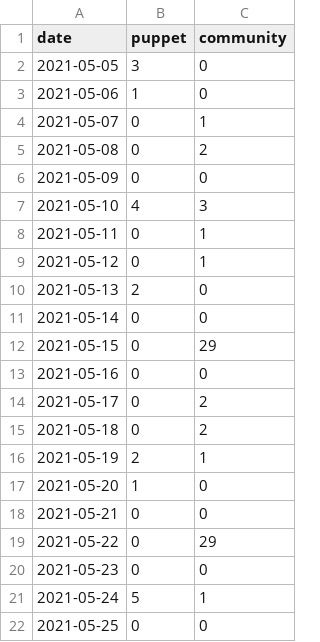
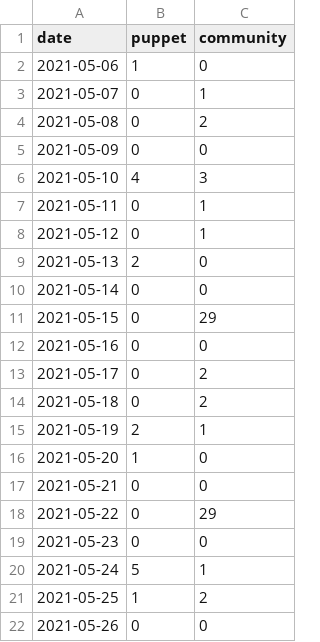
Before and after one commit to daianamezdrea/community_management, a CSV file: created_per_day.csv, drawn as a sheet.

```diff
--- a/created_per_day.csv
+++ b/created_per_day.csv
@@ -1,3 +1,2 @@
 date,puppet,community
-2021-05-05,3,0
 2021-05-06,1,0
@@ -21,2 +20,3 @@ date,puppet,community
 2021-05-24,5,1
-2021-05-25,0,0
+2021-05-25,1,2
+2021-05-26,0,0
```
Also changed, not shown: docs/created_per_day.csv, docs/pr_work_done.csv, 24 other files.
